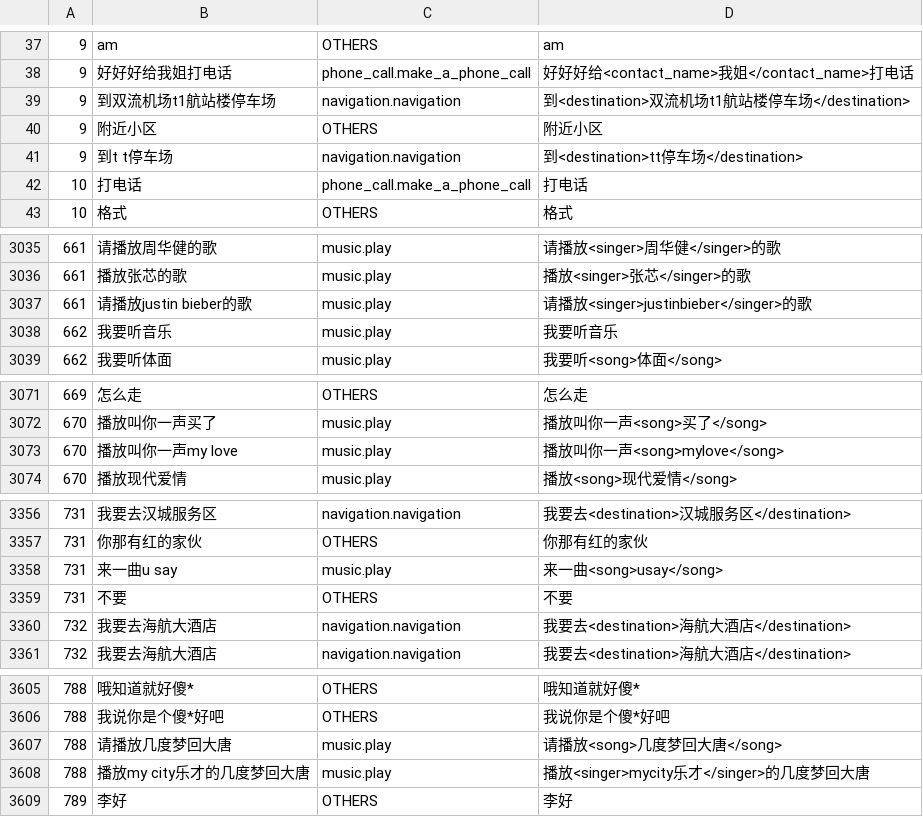
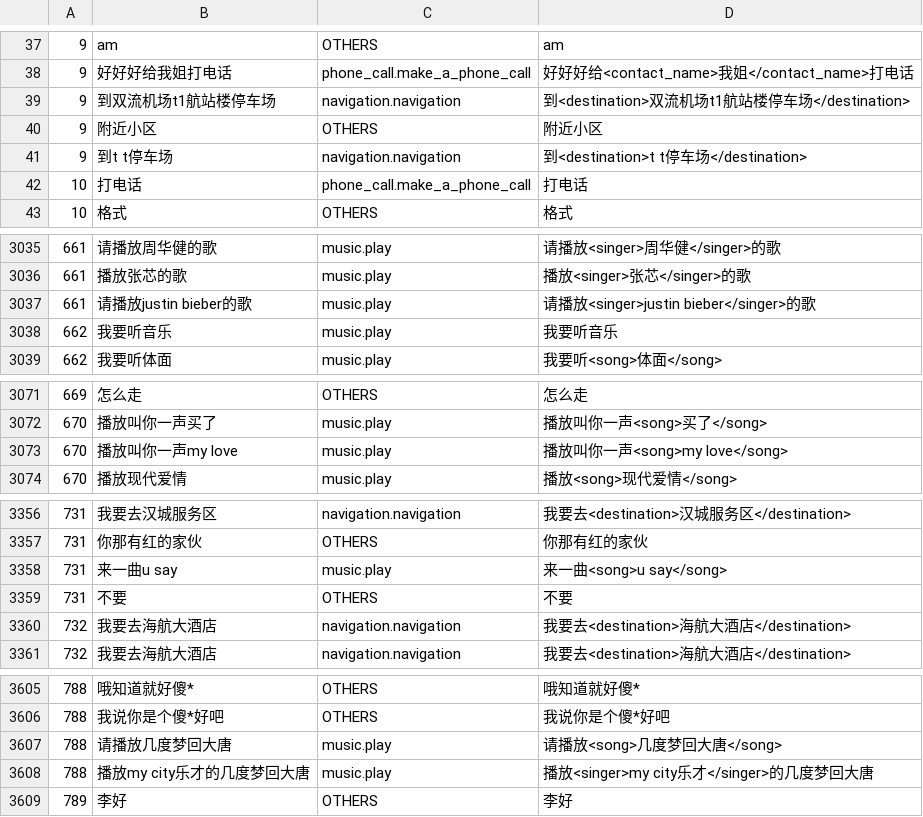
Before and after one commit to wjunneng/2020-AI-Oral-Comprehension-In-Dialogue-System, a CSV file: data/result_rule.csv, drawn as a sheet; only a part is shown, gaps mark what is left out; the diff covers the shown part only.

```diff
--- a/data/result_rule.csv
+++ b/data/result_rule.csv
@@ -40,3 +40,3 @@
 9,附近小区,OTHERS,附近小区
-9,到t t停车场,navigation.navigation,到<destination>tt停车场</destination>
+9,到t t停车场,navigation.navigation,到<destination>t t停车场</destination>
 10,打电话,phone_call.make_a_phone_call,打电话
@@ -3036,3 +3036,3 @@
 661,播放张芯的歌,music.play,播放<singer>张芯</singer>的歌
-661,请播放justin bieber的歌,music.play,请播放<singer>justinbieber</singer>的歌
+661,请播放justin bieber的歌,music.play,请播放<singer>justin bieber</singer>的歌
 662,我要听音乐,music.play,我要听音乐
@@ -3072,3 +3072,3 @@
 670,播放叫你一声买了,music.play,播放叫你一声<song>买了</song>
-670,播放叫你一声my love,music.play,播放叫你一声<song>mylove</song>
+670,播放叫你一声my love,music.play,播放叫你一声<song>my love</song>
 670,播放现代爱情,music.play,播放<song>现代爱情</song>
@@ -3357,3 +3357,3 @@
 731,你那有红的家伙,OTHERS,你那有红的家伙
-731,来一曲u say,music.play,来一曲<song>usay</song>
+731,来一曲u say,music.play,来一曲<song>u say</song>
 731,不要,OTHERS,不要
@@ -3607,3 +3607,3 @@
 788,请播放几度梦回大唐,music.play,请播放<song>几度梦回大唐</song>
-788,播放my city乐才的几度梦回大唐,music.play,播放<singer>mycity乐才</singer>的几度梦回大唐
+788,播放my city乐才的几度梦回大唐,music.play,播放<singer>my city乐才</singer>的几度梦回大唐
 789,李好,OTHERS,李好
```
Also changed, not shown: 3 edited cells elsewhere in this file, 1 other file.
